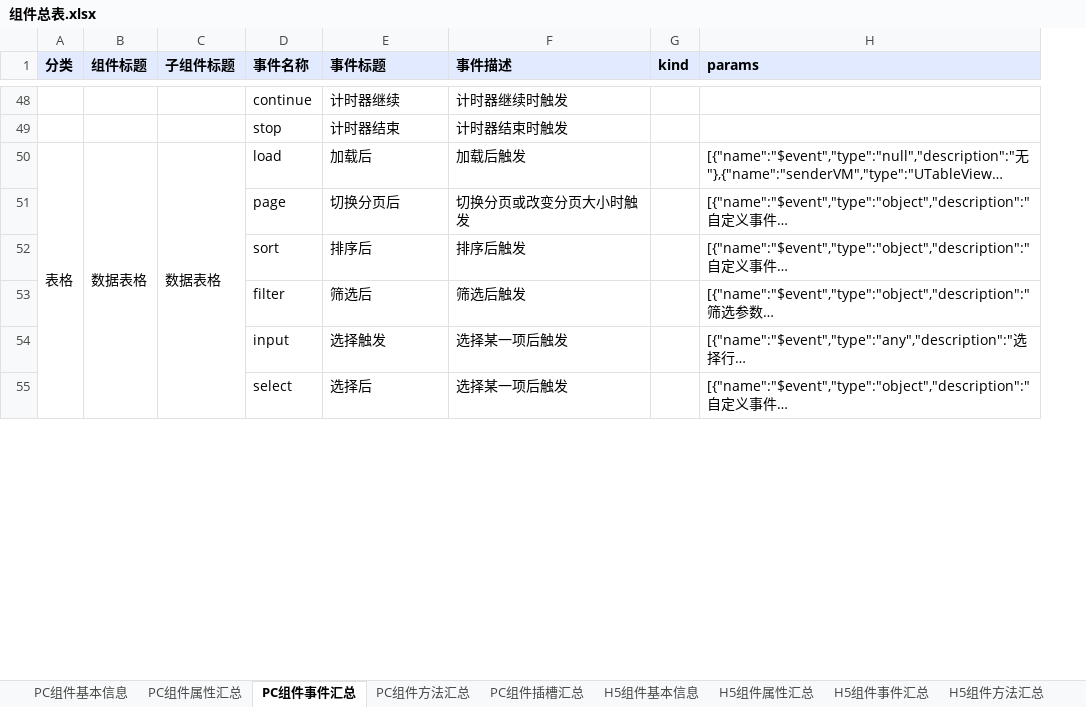
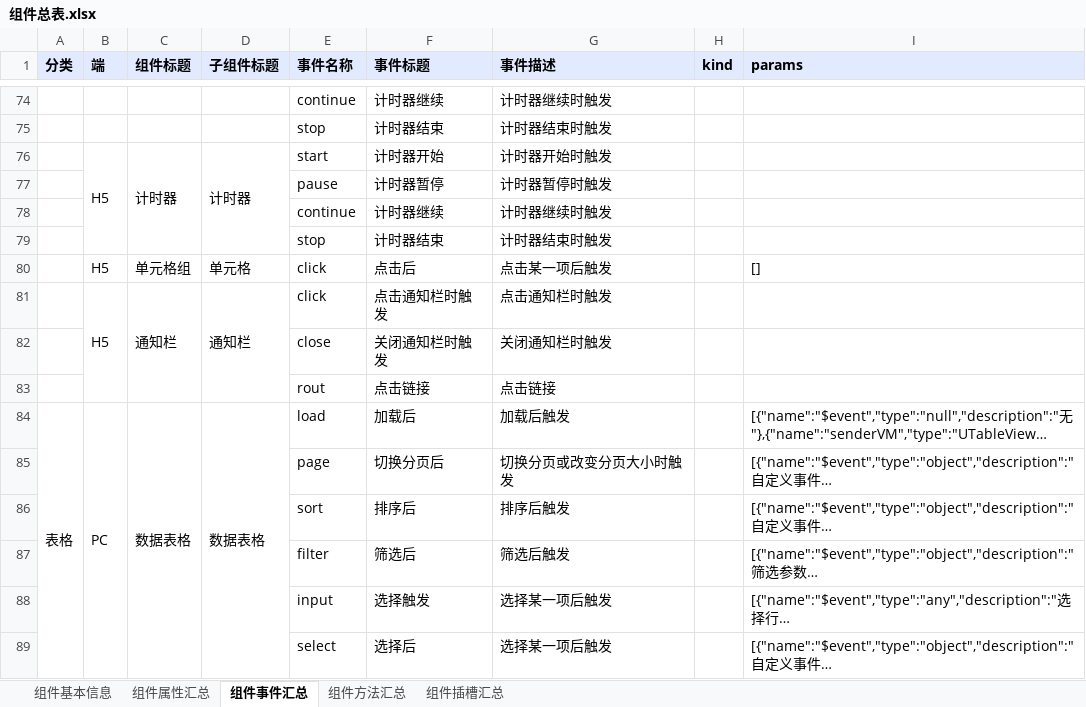
Before and after one commit to netease-lcap/ui-libraries, an Excel workbook: scripts/组件总表.xlsx, sheet 组件事件汇总, drawn as a sheet; only a part is shown, gaps mark what is left out; long unchanged cells end in …; values as stored, in another font and other column widths than the file's, no borders; removed rows and columns are numbered as before the commit, all else as after; the diff covers the shown part only; the diff names each change by its address in the sheet, - before the commit and + after, or states it on an @@ line.

```diff
--- a/scripts/组件总表.xlsx (sheet 组件事件汇总)
+++ b/scripts/组件总表.xlsx (sheet 组件事件汇总)
-sheet tab: PC组件基本信息
+sheet tab: 组件基本信息
-sheet tab: PC组件属性汇总
+sheet tab: 组件属性汇总
-sheet tab: PC组件事件汇总
+sheet tab: 组件事件汇总
-sheet tab: PC组件方法汇总
+sheet tab: 组件方法汇总
-sheet tab: PC组件插槽汇总
+sheet tab: 组件插槽汇总
-sheet tab: H5组件基本信息
-sheet tab: H5组件属性汇总
-sheet tab: H5组件事件汇总
-sheet tab: H5组件方法汇总
+column B (端), row 84: PC
+row 76:  | H5 | 计时器 | 计时器 | start | 计时器开始 | 计时器开始时触发
+row 77:  |  |  |  | pause | 计时器暂停 | 计时器暂停时触发
+row 78:  |  |  |  | continue | 计时器继续 | 计时器继续时触发
+row 79:  |  |  |  | stop | 计时器结束 | 计时器结束时触发
+row 80:  | H5 | 单元格组 | 单元格 | click | 点击后 | 点击某一项后触发 |  | []
+row 81:  | H5 | 通知栏 | 通知栏 | click | 点击通知栏时触发 | 点击通知栏时触发
+row 82:  |  |  |  | close | 关闭通知栏时触发 | 关闭通知栏时触发
+row 83:  |  |  |  | rout | 点击链接 | 点击链接
-A50:A75 merged
+A84:A101 merged
```
Also changed, not shown: 90 added rows, 6 edited cells and merged cells elsewhere in this sheet, sheet 组件属性汇总, sheet 组件基本信息, sheet 组件插槽汇总, sheet 组件方法汇总, other sheet tabs, 2 other files.
